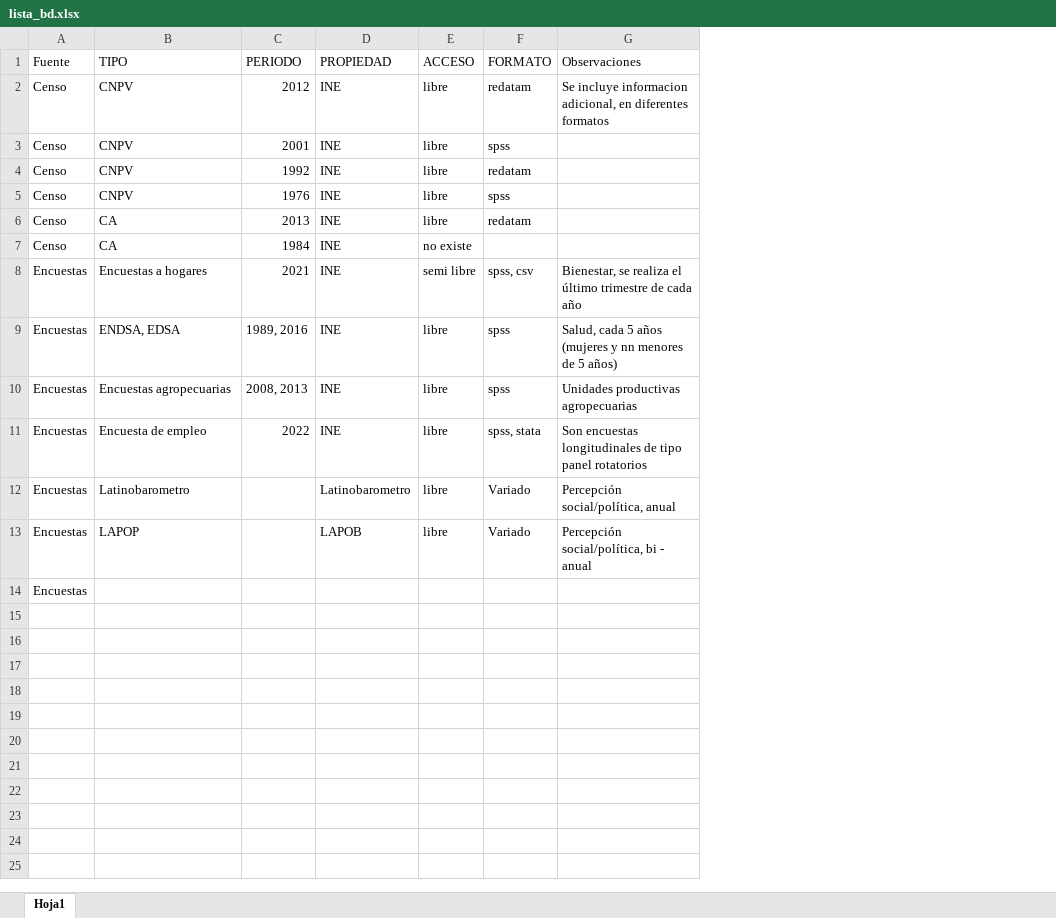
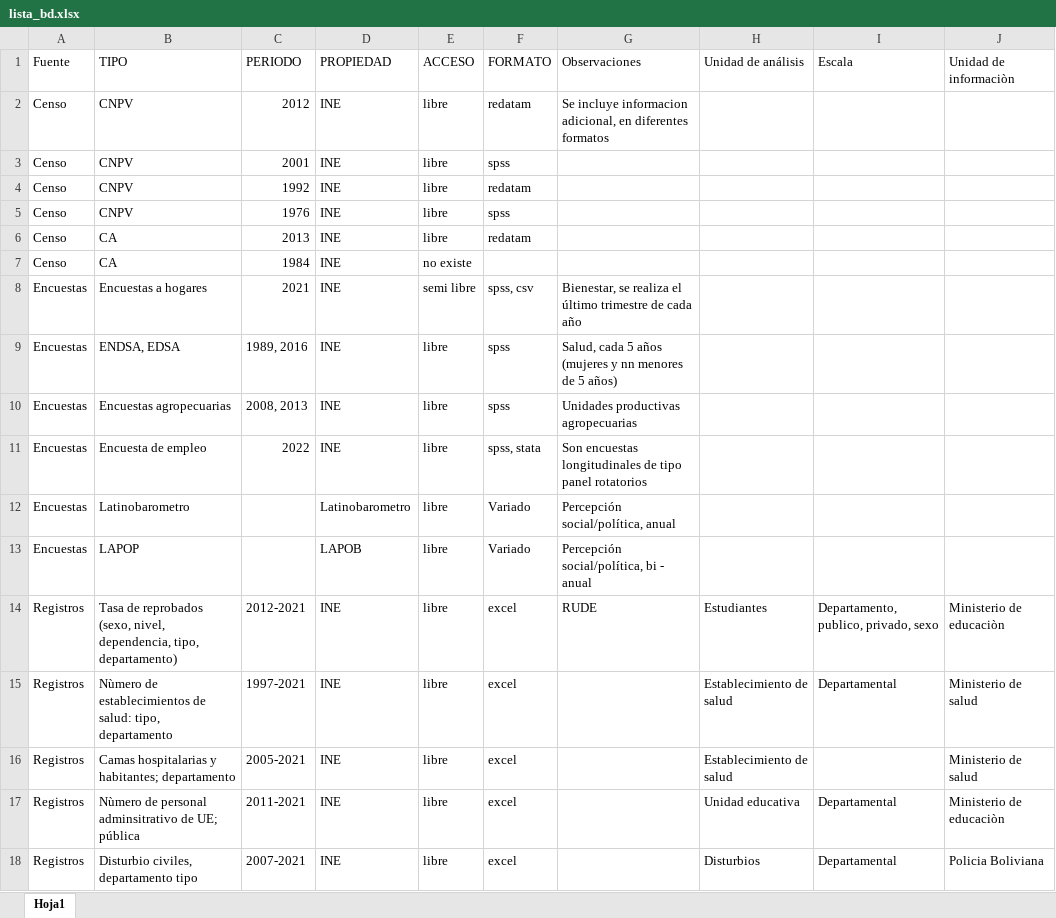
Before and after one commit to AlvaroLimber/big-data, an Excel workbook: lista_bd.xlsx, sheet Hoja1, drawn as a sheet; values as stored, in another font and other column widths than the file's, no borders; removed rows and columns are numbered as before the commit, all else as after; the diff names each change by its address in the sheet, - before the commit and + after, or states it on an @@ line.

```diff
--- a/lista_bd.xlsx (sheet Hoja1)
+++ b/lista_bd.xlsx (sheet Hoja1)
+column H (Unidad de análisis), empty
+column I (Escala), empty
+column J (Unidad de informaciòn), empty
-row 14: Encuestas
+row 14: Registros | Tasa de reprobados (sexo, nivel, dependencia, tipo, departamento) | 2012-2021 | INE | libre | excel | RUDE | Estudiantes | Departamento, publico, privado, sexo | Ministerio de educaciòn
+row 15: Registros | Nùmero de establecimientos de salud: tipo, departamento | 1997-2021 | INE | libre | excel |  | Establecimiento de salud | Departamental | Ministerio de salud
+row 16: Registros | Camas hospitalarias y habitantes; departamento | 2005-2021 | INE | libre | excel |  | Establecimiento de salud |  | Ministerio de salud
+row 17: Registros | Nùmero de personal adminsitrativo de UE; pública | 2011-2021 | INE | libre | excel |  | Unidad educativa | Departamental | Ministerio de educaciòn
+row 18: Registros | Disturbio civiles, departamento tipo | 2007-2021 | INE | libre | excel |  | Disturbios | Departamental | Policia Boliviana
```
Also changed, not shown: 1 other file.
